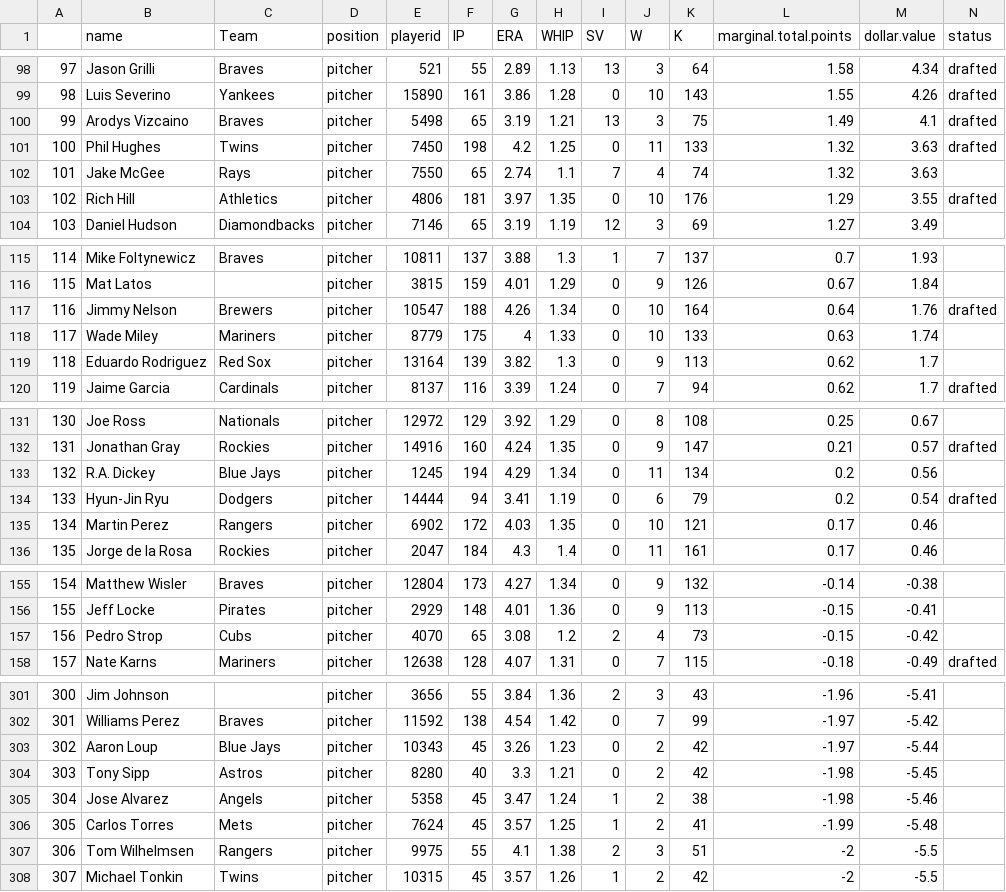
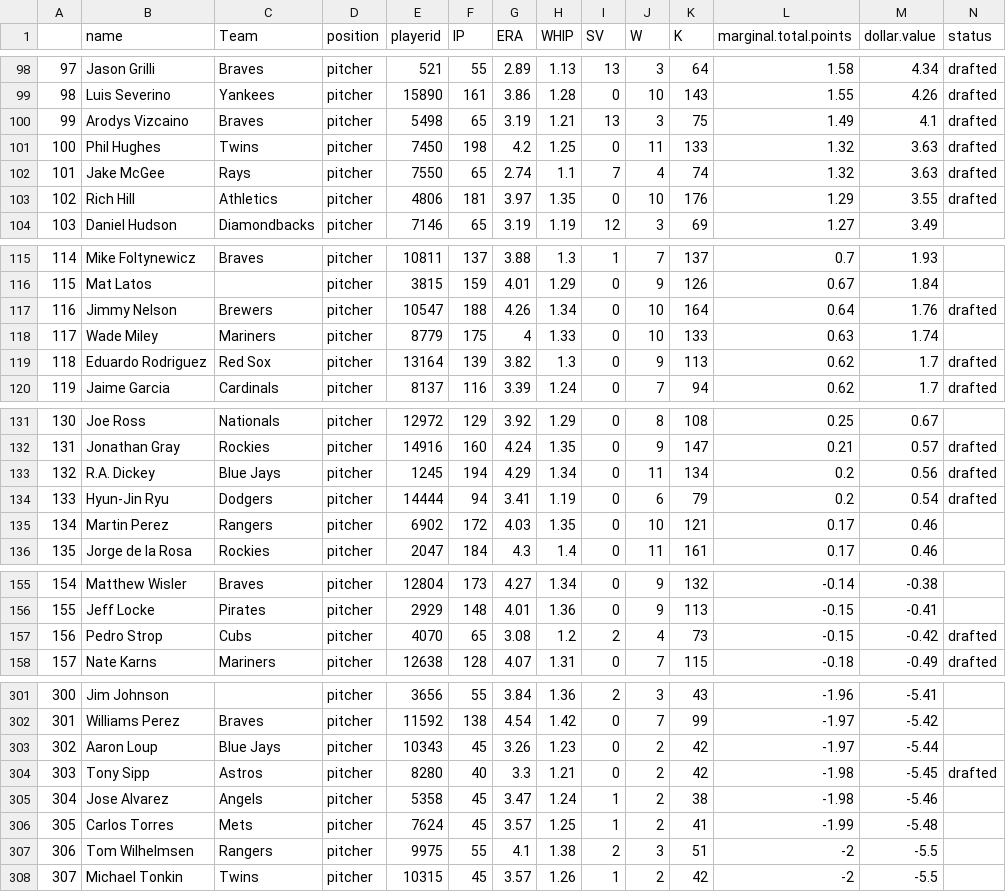
Before and after one commit to seanwllms/fantasy2016, a CSV file: pitcher_projections.csv, drawn as a sheet; only a part is shown, gaps mark what is left out; the diff covers the shown part only.

```diff
--- a/pitcher_projections.csv
+++ b/pitcher_projections.csv
@@ -101,3 +101,3 @@
 "100","Phil Hughes","Twins","pitcher","7450",198,4.2,1.25,0,11,133,1.32,3.63,"drafted"
-"101","Jake McGee","Rays","pitcher","7550",65,2.74,1.1,7,4,74,1.32,3.63,""
+"101","Jake McGee","Rays","pitcher","7550",65,2.74,1.1,7,4,74,1.32,3.63,"drafted"
 "102","Rich Hill","Athletics","pitcher","4806",181,3.97,1.35,0,10,176,1.29,3.55,"drafted"
@@ -118,3 +118,3 @@
 "117","Wade Miley","Mariners","pitcher","8779",175,4,1.33,0,10,133,0.63,1.74,""
-"118","Eduardo Rodriguez","Red Sox","pitcher","13164",139,3.82,1.3,0,9,113,0.62,1.7,""
+"118","Eduardo Rodriguez","Red Sox","pitcher","13164",139,3.82,1.3,0,9,113,0.62,1.7,"drafted"
 "119","Jaime Garcia","Cardinals","pitcher","8137",116,3.39,1.24,0,7,94,0.62,1.7,"drafted"
@@ -132,3 +132,3 @@
 "131","Jonathan Gray","Rockies","pitcher","14916",160,4.24,1.35,0,9,147,0.21,0.57,"drafted"
-"132","R.A. Dickey","Blue Jays","pitcher","1245",194,4.29,1.34,0,11,134,0.2,0.56,""
+"132","R.A. Dickey","Blue Jays","pitcher","1245",194,4.29,1.34,0,11,134,0.2,0.56,"drafted"
 "133","Hyun-Jin Ryu","Dodgers","pitcher","14444",94,3.41,1.19,0,6,79,0.2,0.54,"drafted"
@@ -156,3 +156,3 @@
 "155","Jeff Locke","Pirates","pitcher","2929",148,4.01,1.36,0,9,113,-0.15,-0.41,""
-"156","Pedro Strop","Cubs","pitcher","4070",65,3.08,1.2,2,4,73,-0.15,-0.42,""
+"156","Pedro Strop","Cubs","pitcher","4070",65,3.08,1.2,2,4,73,-0.15,-0.42,"drafted"
 "157","Nate Karns","Mariners","pitcher","12638",128,4.07,1.31,0,7,115,-0.18,-0.49,"drafted"
@@ -303,3 +303,3 @@
 "302","Aaron Loup","Blue Jays","pitcher","10343",45,3.26,1.23,0,2,42,-1.97,-5.44,""
-"303","Tony Sipp","Astros","pitcher","8280",40,3.3,1.21,0,2,42,-1.98,-5.45,""
+"303","Tony Sipp","Astros","pitcher","8280",40,3.3,1.21,0,2,42,-1.98,-5.45,"drafted"
 "304","Jose Alvarez","Angels","pitcher","5358",45,3.47,1.24,1,2,38,-1.98,-5.46,""
```
Also changed, not shown: 1 edited cell elsewhere in this file, bestremaining.csv, draftpicks.csv, 4 other files.
